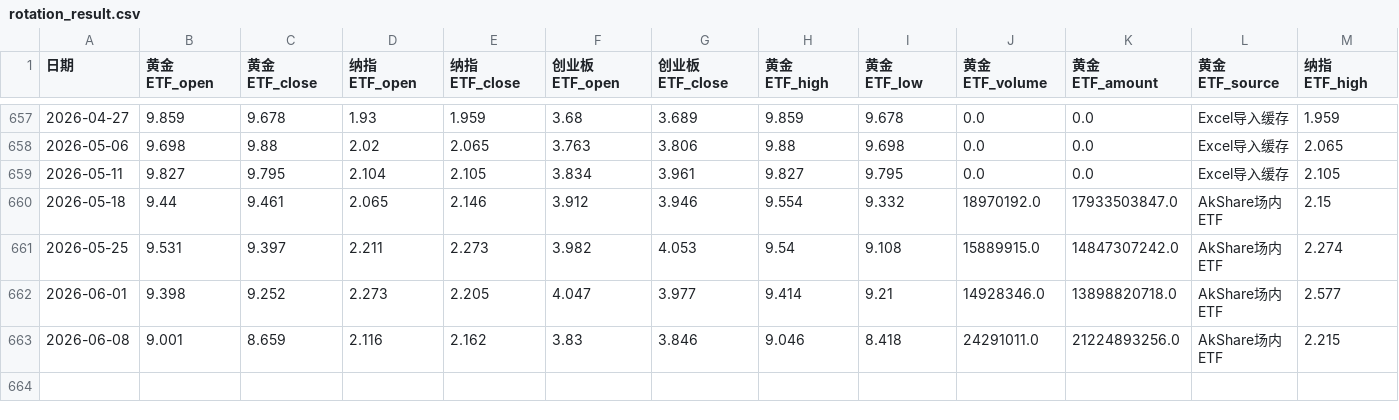
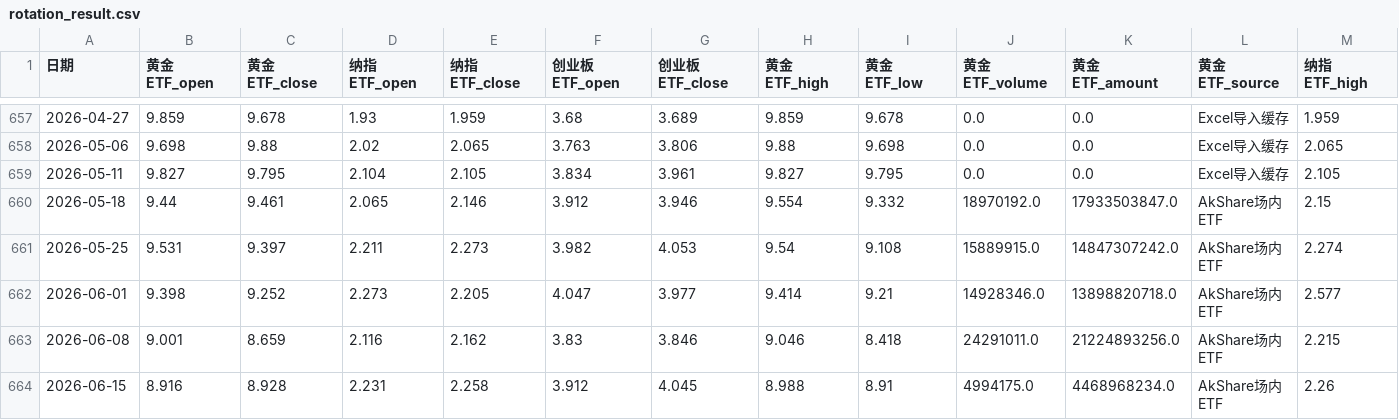
Before and after one commit to djinnwong/etf_rotation_web, a CSV file: data/rotation_result.csv, drawn as a sheet; only a part is shown, gaps mark what is left out; rows hold the shown columns only; the diff names each change by its address in the sheet, - before the commit and + after, or states it on an @@ line.

```diff
--- a/data/rotation_result.csv
+++ b/data/rotation_result.csv
+row 664: 2026-06-15 | 8.916 | 8.928 | 2.231 | 2.258 | 3.912 | 4.045 | 8.988 | 8.91 | 4994175.0 | 4468968234.0 | AkShare场内ETF | 2.26
```
Also changed, not shown: data/159915_daily.csv, data/513100_daily.csv, 4 other files.
